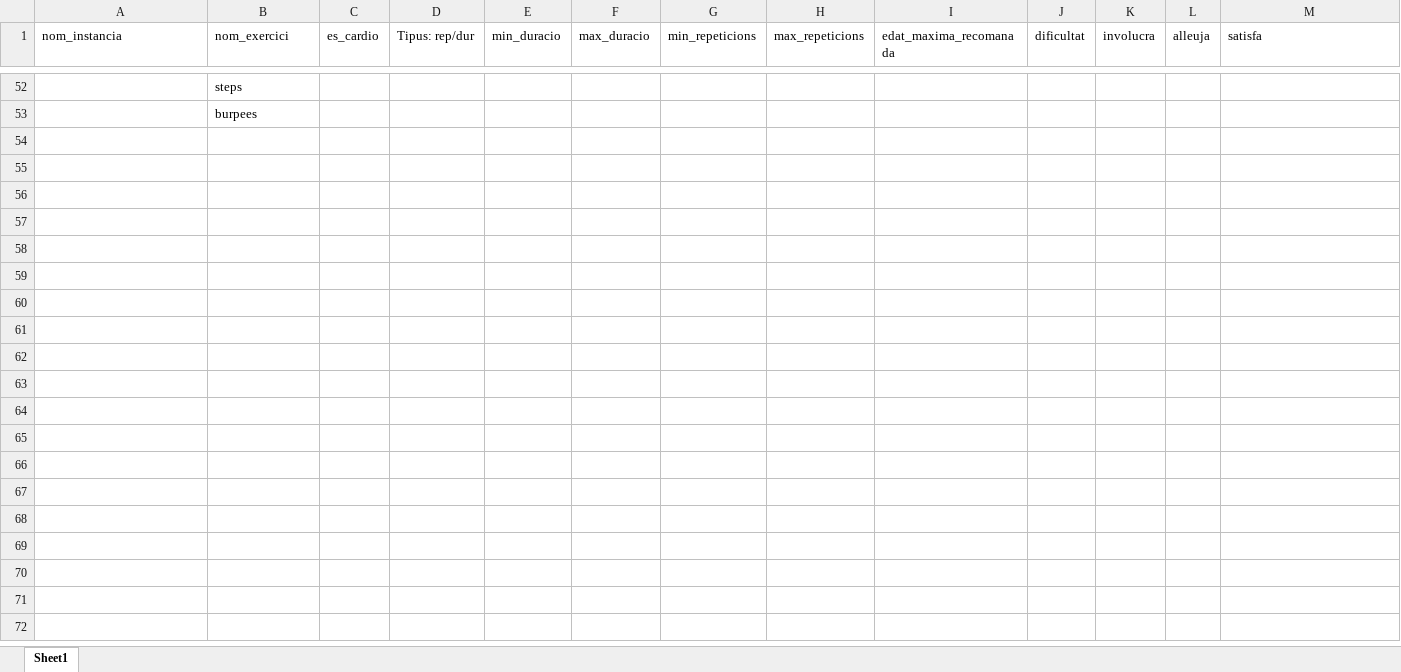
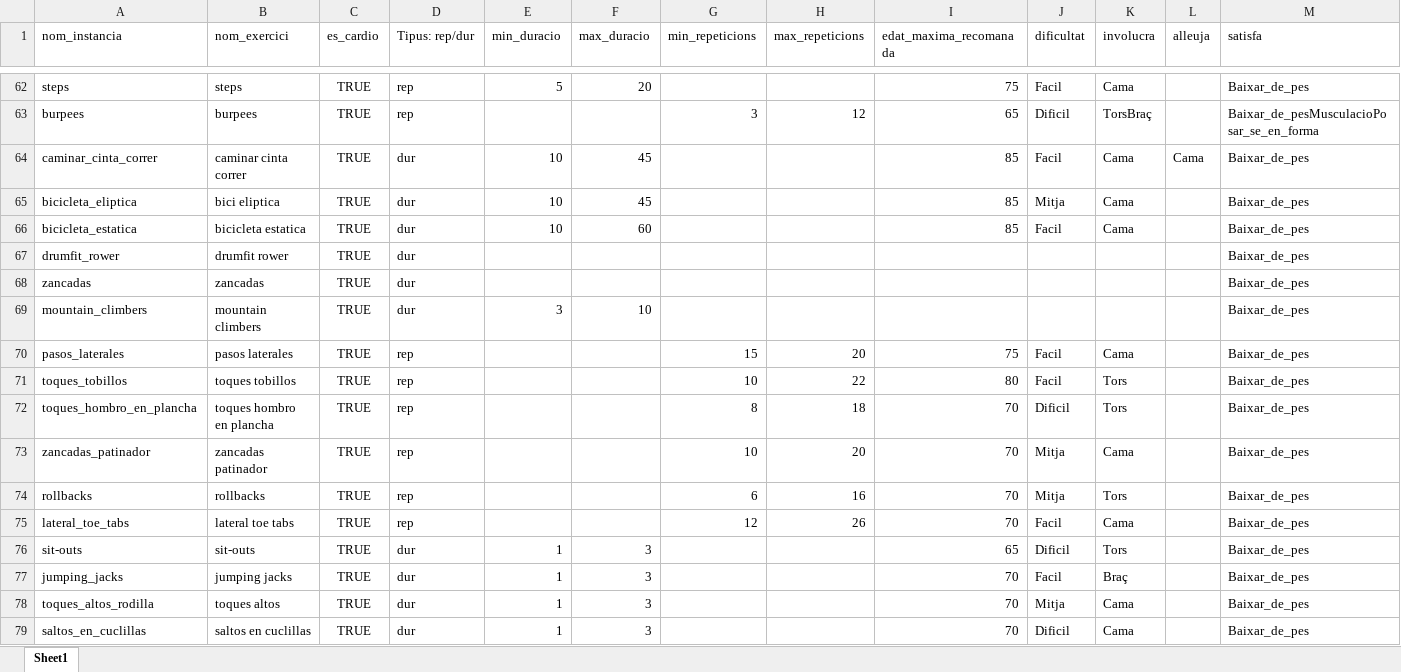
Before and after one commit to PauMayench/sbc-gym-routine-recommender, an Excel workbook: exercices_to_clips/exercicisExcel.xlsx, sheet Sheet1, drawn as a sheet; only a part is shown, gaps mark what is left out; values as stored, in another font and other column widths than the file's, no borders; charts and pictures not drawn; addresses are those after the commit; the diff covers the shown part only; the diff names each change by its address in the sheet, - before the commit and + after, or states it on an @@ line.

```diff
--- a/exercices_to_clips/exercicisExcel.xlsx (sheet Sheet1)
+++ b/exercices_to_clips/exercicisExcel.xlsx (sheet Sheet1)
-A62 (nom_instancia): (empty)
+A62 (nom_instancia): steps
-C62:C63 (es_cardio): (empty)
+C62:C63 (es_cardio): TRUE
-D62:D63 (Tipus: rep/dur): (empty)
+D62:D63 (Tipus: rep/dur): rep
-E62 (min_duracio): (empty)
+E62 (min_duracio): 5
-F62 (max_duracio): (empty)
+F62 (max_duracio): 20
-I62 (edat_maxima_recomanada): (empty)
+I62 (edat_maxima_recomanada): 75
-J62 (dificultat): (empty)
+J62 (dificultat): Facil
-K62 (involucra): (empty)
+K62 (involucra): Cama
-M62 (satisfa): (empty)
+M62 (satisfa): Baixar_de_pes
-A63 (nom_instancia): (empty)
+A63 (nom_instancia): burpees
-G63 (min_repeticions): (empty)
+G63 (min_repeticions): 3
-H63 (max_repeticions): (empty)
+H63 (max_repeticions): 12
-I63 (edat_maxima_recomanada): (empty)
+I63 (edat_maxima_recomanada): 65
-J63 (dificultat): (empty)
+J63 (dificultat): Dificil
-K63 (involucra): (empty)
+K63 (involucra): TorsBraç
-M63 (satisfa): (empty)
+M63 (satisfa): Baixar_de_pesMusculacioPosar_se_en_forma
+row 64: caminar_cinta_correr | caminar cinta correr | TRUE | dur | 10 | 45 |  |  | 85 | Facil | Cama | Cama | Baixar_de_pes
+row 65: bicicleta_eliptica | bici eliptica | TRUE | dur | 10 | 45 |  |  | 85 | Mitja | Cama |  | Baixar_de_pes
+row 66: bicicleta_estatica | bicicleta estatica | TRUE | dur | 10 | 60 |  |  | 85 | Facil | Cama |  | Baixar_de_pes
+row 67: drumfit_rower | drumfit rower | TRUE | dur |  |  |  |  |  |  |  |  | Baixar_de_pes
+row 68: zancadas | zancadas | TRUE | dur |  |  |  |  |  |  |  |  | Baixar_de_pes
+row 69: mountain_climbers | mountain climbers | TRUE | dur | 3 | 10 |  |  |  |  |  |  | Baixar_de_pes
+row 70: pasos_laterales | pasos laterales | TRUE | rep |  |  | 15 | 20 | 75 | Facil | Cama |  | Baixar_de_pes
+row 71: toques_tobillos | toques tobillos | TRUE | rep |  |  | 10 | 22 | 80 | Facil | Tors |  | Baixar_de_pes
+row 72: toques_hombro_en_plancha | toques hombro en plancha | TRUE | rep |  |  | 8 | 18 | 70 | Dificil | Tors |  | Baixar_de_pes
+row 73: zancadas_patinador | zancadas patinador | TRUE | rep |  |  | 10 | 20 | 70 | Mitja | Cama |  | Baixar_de_pes
+row 74: rollbacks | rollbacks | TRUE | rep |  |  | 6 | 16 | 70 | Mitja | Tors |  | Baixar_de_pes
+row 75: lateral_toe_tabs | lateral toe tabs | TRUE | rep |  |  | 12 | 26 | 70 | Facil | Cama |  | Baixar_de_pes
+row 76: sit-outs | sit-outs | TRUE | dur | 1 | 3 |  |  | 65 | Dificil | Tors |  | Baixar_de_pes
+row 77: jumping_jacks | jumping jacks | TRUE | dur | 1 | 3 |  |  | 70 | Facil | Braç |  | Baixar_de_pes
+row 78: toques_altos_rodilla | toques altos | TRUE | dur | 1 | 3 |  |  | 70 | Mitja | Cama |  | Baixar_de_pes
+row 79: saltos_en_cuclillas | saltos en cuclillas | TRUE | dur | 1 | 3 |  |  | 70 | Dificil | Cama |  | Baixar_de_pes
```
Also changed, not shown: 32 added rows, 20 removed rows, 41 edited cells and cell formats elsewhere in this sheet, formulas that keep their value, charts or pictures, 2 other files.
